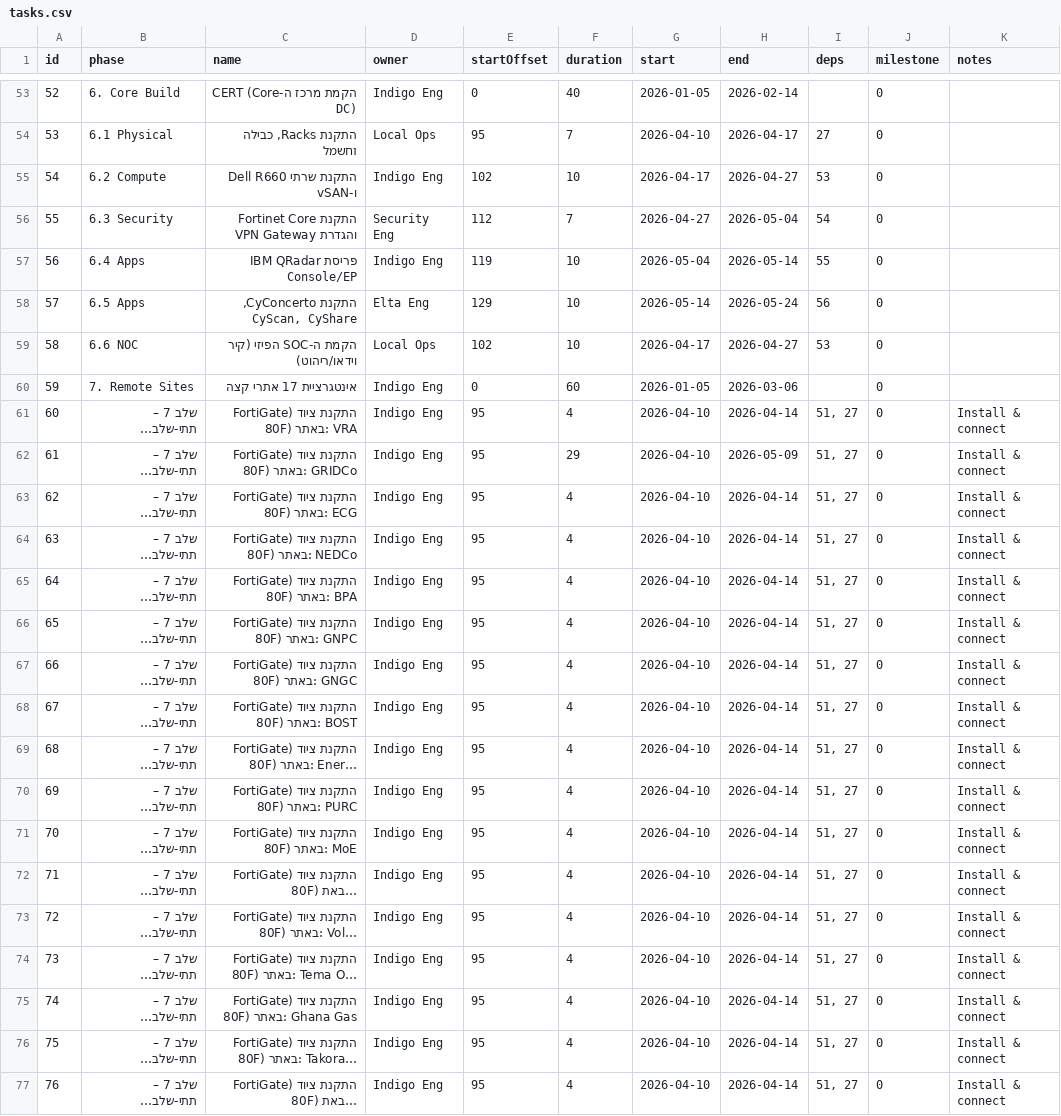
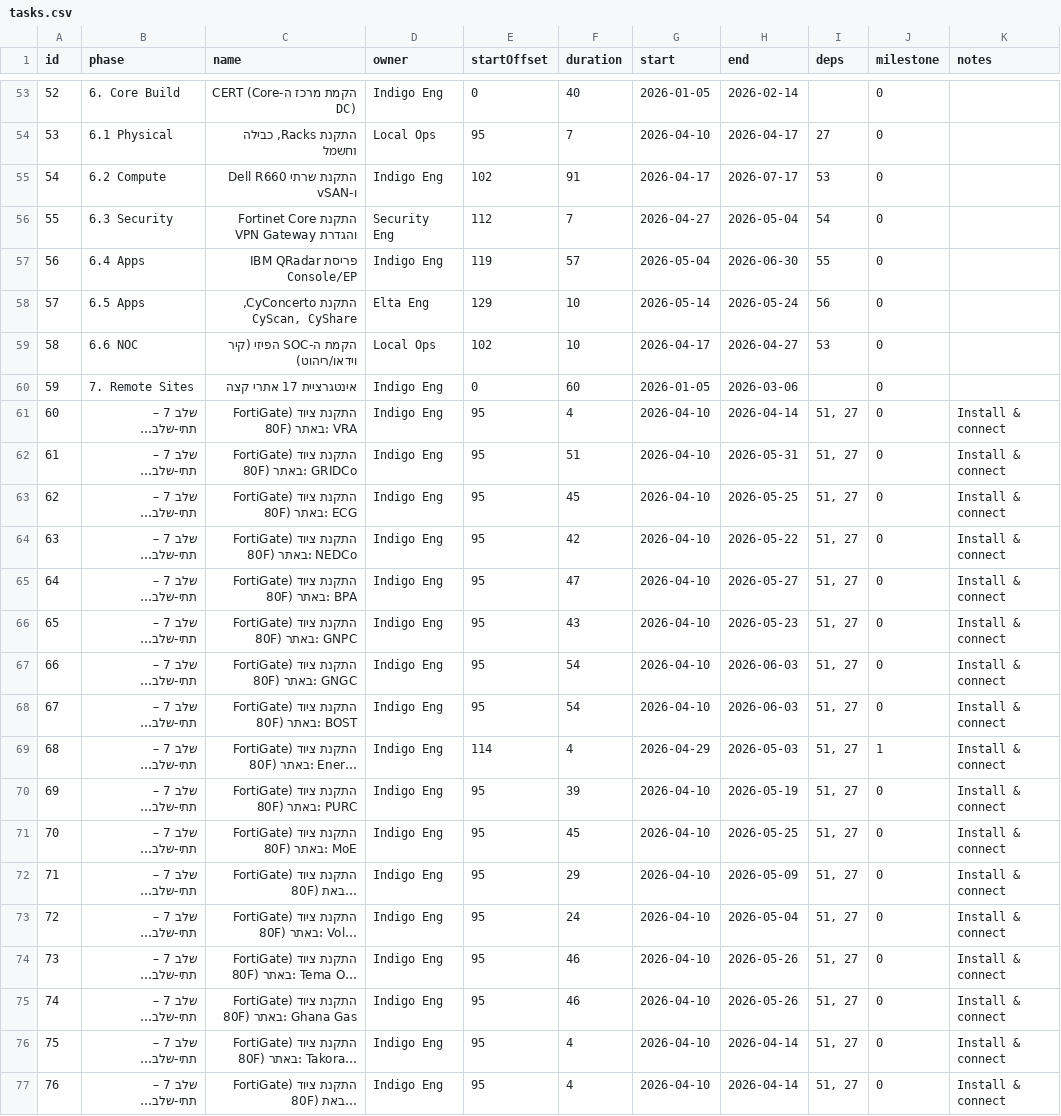
Before and after one commit to Amird1976/GANA_PM, a CSV file: tasks.csv, drawn as a sheet; only a part is shown, gaps mark what is left out; long unchanged cells end in …; the diff names each change by its address in the sheet, - before the commit and + after, or states it on an @@ line.

Commit message:
Update tasks.csv via Gantt v20

```diff
--- a/tasks.csv
+++ b/tasks.csv
-F55 (duration): 10
+F55 (duration): 91
-H55 (end): 2026-04-27
+H55 (end): 2026-07-17
-F57 (duration): 10
+F57 (duration): 57
-H57 (end): 2026-05-14
+H57 (end): 2026-06-30
-F62 (duration): 29
+F62 (duration): 51
-H62 (end): 2026-05-09
+H62 (end): 2026-05-31
-F63 (duration): 4
+F63 (duration): 45
-H63 (end): 2026-04-14
+H63 (end): 2026-05-25
-F64 (duration): 4
+F64 (duration): 42
-H64 (end): 2026-04-14
+H64 (end): 2026-05-22
-F65 (duration): 4
+F65 (duration): 47
-H65 (end): 2026-04-14
+H65 (end): 2026-05-27
-F66 (duration): 4
+F66 (duration): 43
-H66 (end): 2026-04-14
+H66 (end): 2026-05-23
-F67:F68 (duration): 4
+F67:F68 (duration): 54
-H67:H68 (end): 2026-04-14
+H67:H68 (end): 2026-06-03
-E69 (startOffset): 95
+E69 (startOffset): 114
-G69 (start): 2026-04-10
+G69 (start): 2026-04-29
-H69 (end): 2026-04-14
+H69 (end): 2026-05-03
-J69 (milestone): 0
+J69 (milestone): 1
-F70 (duration): 4
+F70 (duration): 39
-H70 (end): 2026-04-14
+H70 (end): 2026-05-19
-F71 (duration): 4
+F71 (duration): 45
-H71 (end): 2026-04-14
+H71 (end): 2026-05-25
-F72 (duration): 4
+F72 (duration): 29
-H72 (end): 2026-04-14
+H72 (end): 2026-05-09
-F73 (duration): 4
+F73 (duration): 24
-H73 (end): 2026-04-14
+H73 (end): 2026-05-04
-F74:F75 (duration): 4
+F74:F75 (duration): 46
-H74:H75 (end): 2026-04-14
+H74:H75 (end): 2026-05-26
```
